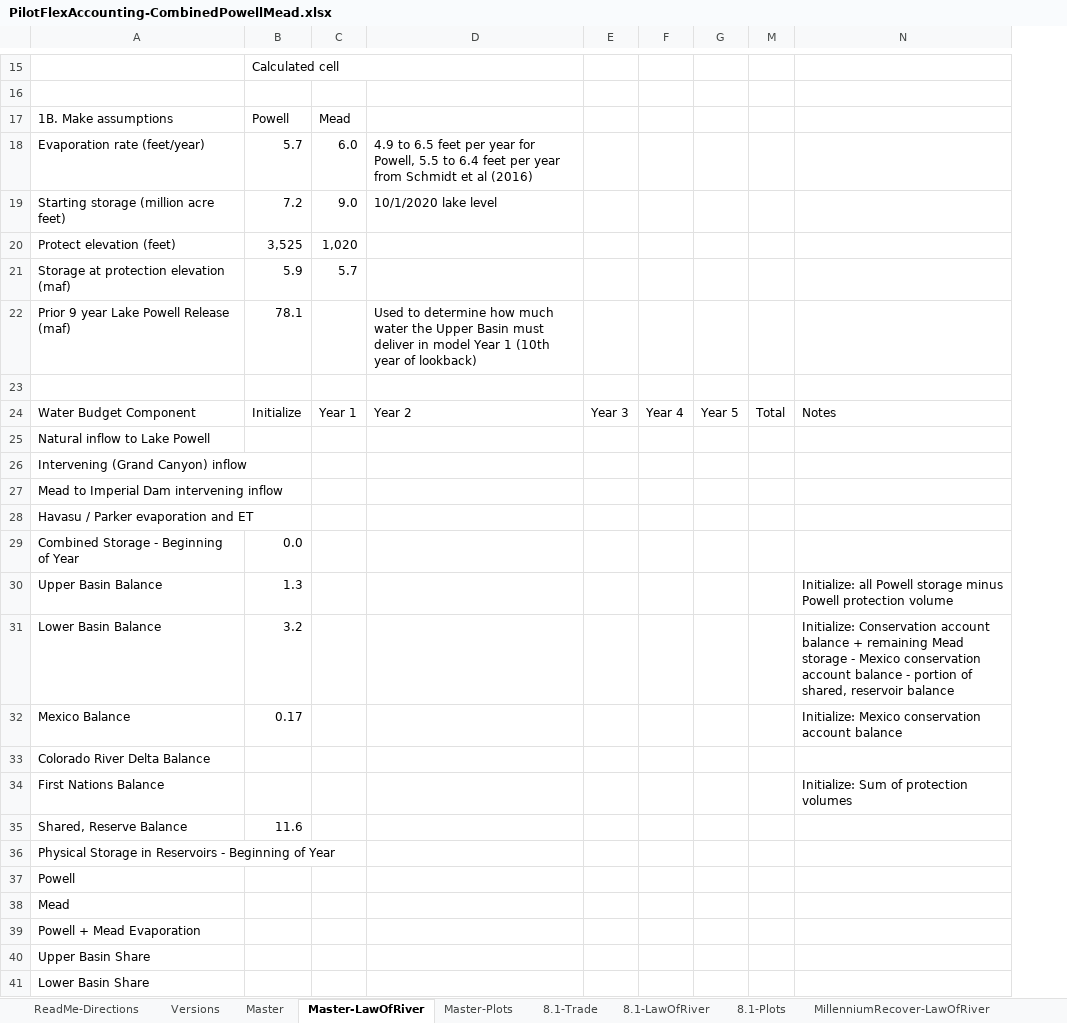
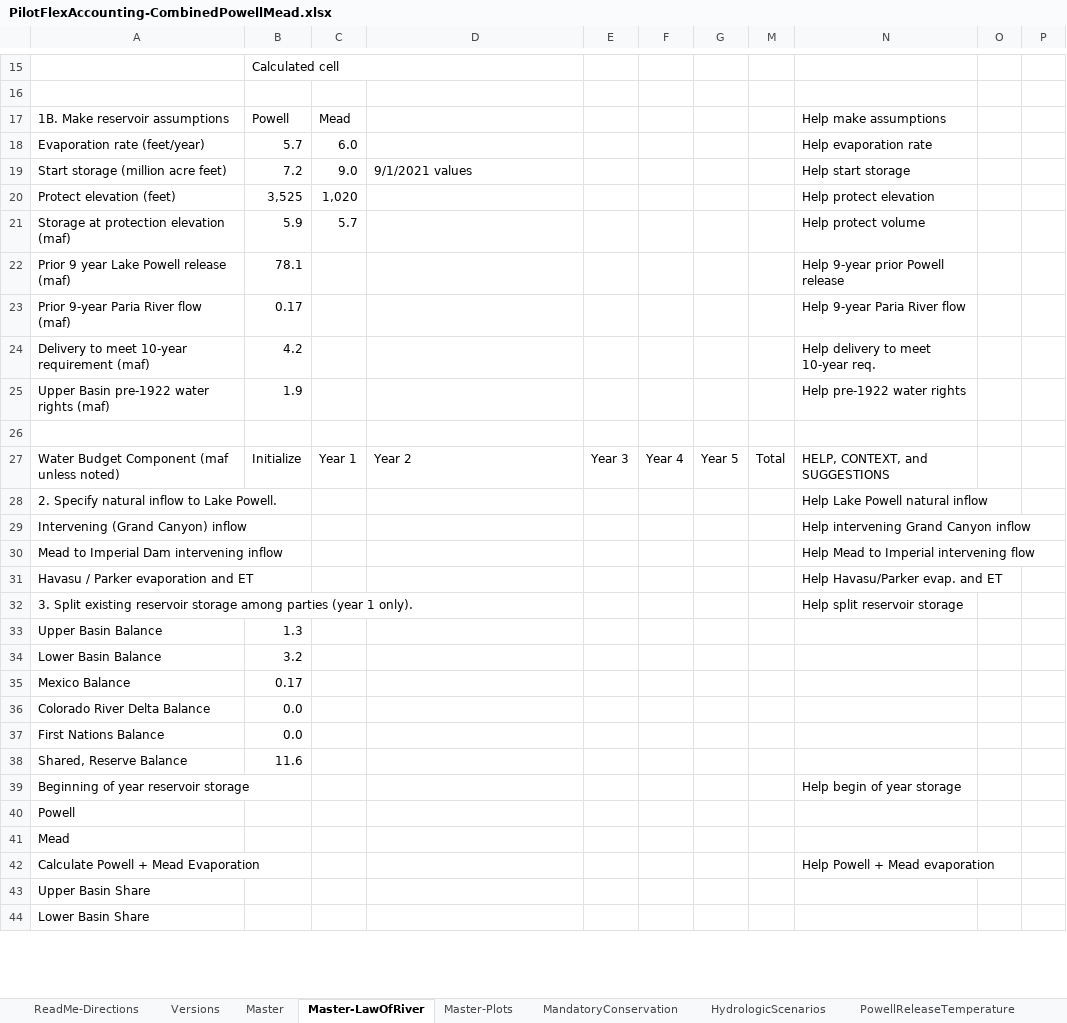
Before and after one commit to dzeke/ColoradoRiverCoding, an Excel workbook: ModelMusings/PilotFlexAccounting-CombinedPowellMead.xlsx, sheet Master-LawOfRiver, drawn as a sheet; only a part is shown, gaps mark what is left out; values as stored, in another font and other column widths than the file's, no cell formats; conditional formats not drawn; removed rows and columns are numbered as before the commit, all else as after; the diff covers the shown part only; the diff names each change by its address in the sheet, - before the commit and + after, or states it on an @@ line.

Commit message:
Update Law of River to reflect changes on Master, Add participant example

```diff
--- a/ModelMusings/PilotFlexAccounting-CombinedPowellMead.xlsx (sheet Master-LawOfRiver)
+++ b/ModelMusings/PilotFlexAccounting-CombinedPowellMead.xlsx (sheet Master-LawOfRiver)
-sheet tab: 8.1-Trade
-sheet tab: 8.1-LawOfRiver
-sheet tab: 8.1-Plots
-sheet tab: MillenniumRecover-LawOfRiver
-column N, row 24: Notes; rows 30-34: Initialize: all Powell storage minus Powell protection volume | Initialize: Conservation account balance + remaining Mead storage - Mexico conservation account balance - portion of shared, reservoir balance | Initialize: Mexico conservation account balance |  | Initialize: Sum of protection volumes
+column N, rows 17-22: Help make assumptions | Help evaporation rate | Help start storage | Help protect elevation | Help protect volume | Help 9-year prior Powell release; rows 27-31: HELP, CONTEXT, and SUGGESTIONS | Help Lake Powell natural inflow | Help intervening Grand Canyon inflow | Help Mead to Imperial intervening flow | Help Havasu/Parker evap. and ET; rows 39-42: Help begin of year storage |  |  | Help Powell + Mead evaporation
+column O, empty
+column P, empty
-A17: 1B. Make assumptions
+A17: 1B. Make reservoir assumptions
-D18: 4.9 to 6.5 feet per year for Powell, 5.5 to 6.4 feet per year from Schmidt et al (2016)
+D18: (empty)
-A19: Starting storage (million acre feet)
+A19: Start storage (million acre feet)
-D19: 10/1/2020 lake level
+D19: 9/1/2021 values
-A22: Prior 9 year Lake Powell Release (maf)
+A22: Prior 9 year Lake Powell release (maf)
-D22: Used to determine how much water the Upper Basin must deliver in model Year 1 (10th year of lookback)
+D22: (empty)
+row 23: Prior 9-year Paria River flow (maf) | 0.17 |  |  |  |  |  |  | Help 9-year Paria River flow
+row 24: Delivery to meet 10-year requirement (maf) | 4.2 |  |  |  |  |  |  | Help delivery to meet 10-year req.
+row 25: Upper Basin pre-1922 water rights (maf) | 1.9 |  |  |  |  |  |  | Help pre-1922 water rights
-A27: Water Budget Component
+A27: Water Budget Component (maf unless noted)
-A28: Natural inflow to Lake Powell
+A28: 2. Specify natural inflow to Lake Powell.
-row 29: Combined Storage - Beginning of Year | 0.0
+row 32: 3. Split existing reservoir storage among parties (year 1 only). |  |  |  |  |  |  |  | Help split reservoir storage
-B36:B37: (empty)
+B36:B37: 0.0
-A39: Physical Storage in Reservoirs - Beginning of Year
+A39: Beginning of year reservoir storage
-A42: Powell + Mead Evaporation
+A42: Calculate Powell + Mead Evaporation
```
Also changed, not shown: 2 added rows, 59 edited cells and merged cells elsewhere in this sheet, sheet Versions, sheet ReadMe-Directions, other sheet tabs, cell formats, formulas that keep their value, hidden cells, charts or pictures, 2 other files.
